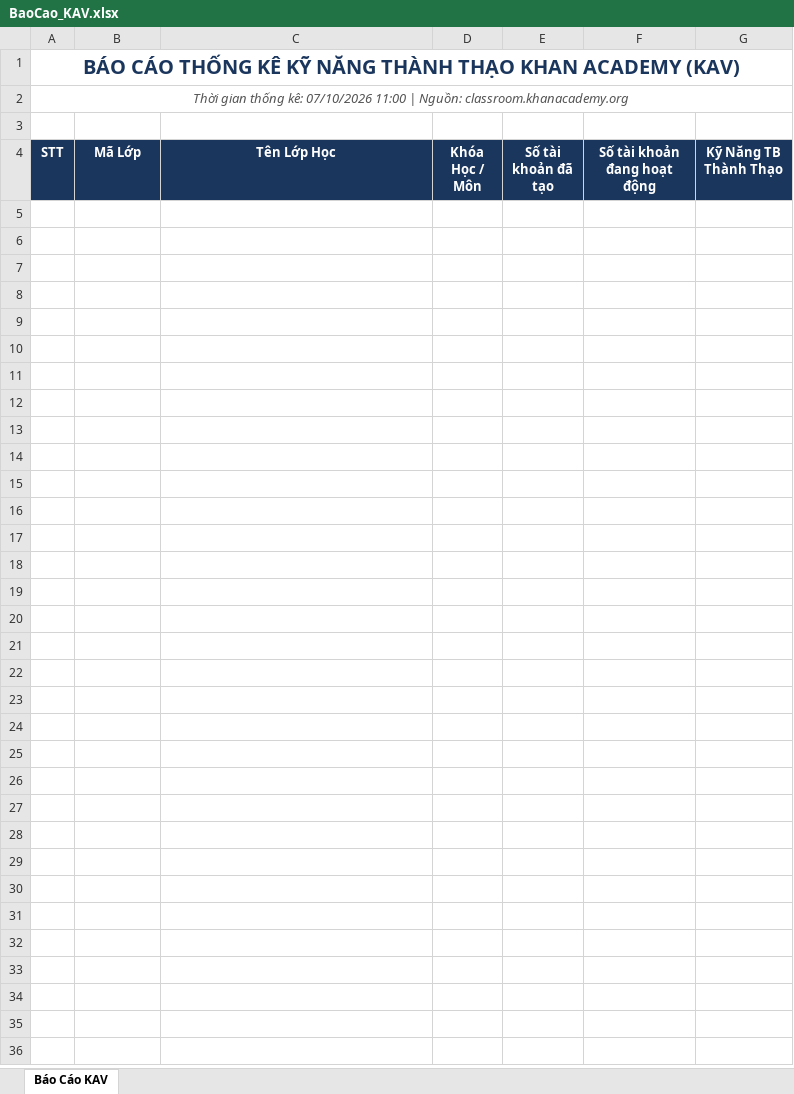
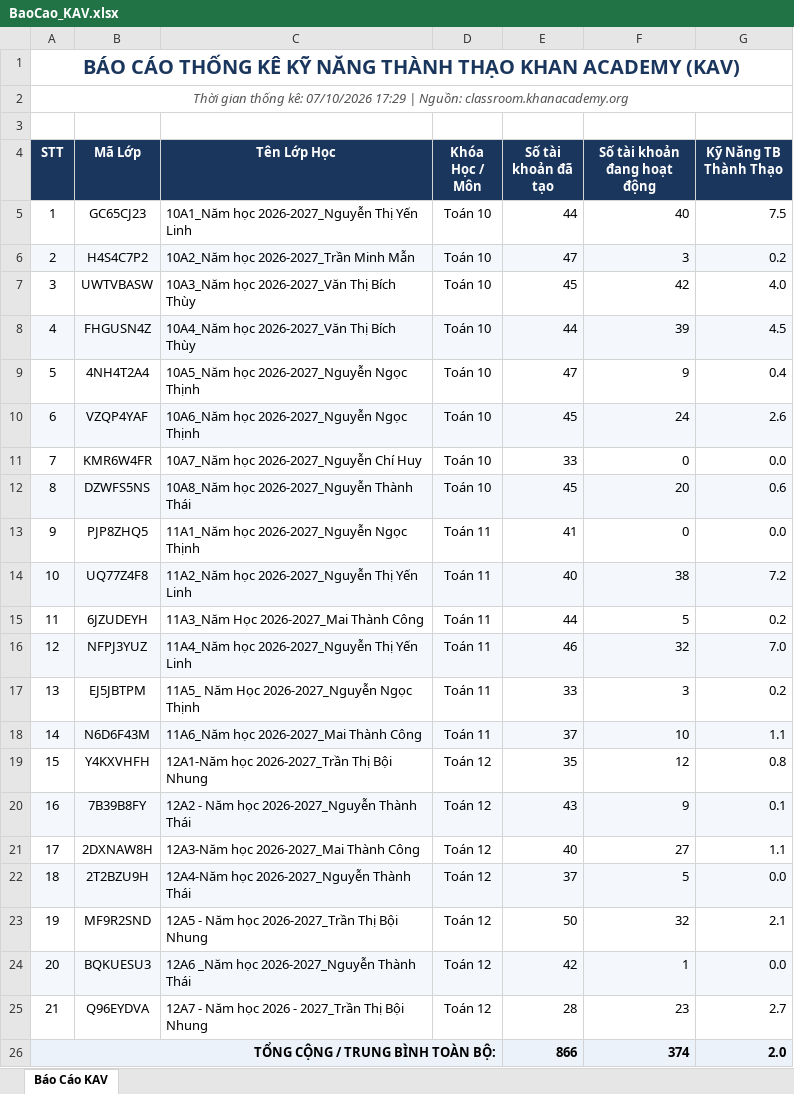
Before and after one commit to thanhthaiagu/kav-report, an Excel workbook: BaoCao_KAV.xlsx, sheet Báo Cáo KAV, drawn as a sheet; values as stored, in another font and other column widths than the file's, no borders; the diff names each change by its address in the sheet, - before the commit and + after, or states it on an @@ line.

Commit message:
Cập nhật báo cáo Excel trực tuyến

```diff
--- a/BaoCao_KAV.xlsx (sheet Báo Cáo KAV)
+++ b/BaoCao_KAV.xlsx (sheet Báo Cáo KAV)
-A2 (STT): …kê: 07/10/2026 11:00 | Nguồn:…
+A2 (STT): …kê: 07/10/2026 17:29 | Nguồn:…
+row 5: 1 | GC65CJ23 | 10A1_Năm học 2026-2027_Nguyễn Thị Yến Linh | Toán 10 | 44 | 40 | 7.5
+row 6: 2 | H4S4C7P2 | 10A2_Năm học 2026-2027_Trần Minh Mẫn | Toán 10 | 47 | 3 | 0.2
+row 7: 3 | UWTVBASW | 10A3_Năm học 2026-2027_Văn Thị Bích Thùy | Toán 10 | 45 | 42 | 4.0
+row 8: 4 | FHGUSN4Z | 10A4_Năm học 2026-2027_Văn Thị Bích Thùy | Toán 10 | 44 | 39 | 4.5
+row 9: 5 | 4NH4T2A4 | 10A5_Năm học 2026-2027_Nguyễn Ngọc Thịnh | Toán 10 | 47 | 9 | 0.4
+row 10: 6 | VZQP4YAF | 10A6_Năm học 2026-2027_Nguyễn Ngọc Thịnh | Toán 10 | 45 | 24 | 2.6
+row 11: 7 | KMR6W4FR | 10A7_Năm học 2026-2027_Nguyễn Chí Huy | Toán 10 | 33 | 0 | 0.0
+row 12: 8 | DZWFS5NS | 10A8_Năm học 2026-2027_Nguyễn Thành Thái | Toán 10 | 45 | 20 | 0.6
+row 13: 9 | PJP8ZHQ5 | 11A1_Năm học 2026-2027_Nguyễn Ngọc Thịnh | Toán 11 | 41 | 0 | 0.0
+row 14: 10 | UQ77Z4F8 | 11A2_Năm học 2026-2027_Nguyễn Thị Yến Linh | Toán 11 | 40 | 38 | 7.2
+row 15: 11 | 6JZUDEYH | 11A3_Năm Học 2026-2027_Mai Thành Công | Toán 11 | 44 | 5 | 0.2
+row 16: 12 | NFPJ3YUZ | 11A4_Năm học 2026-2027_Nguyễn Thị Yến Linh | Toán 11 | 46 | 32 | 7.0
+row 17: 13 | EJ5JBTPM | 11A5_ Năm Học 2026-2027_Nguyễn Ngọc Thịnh | Toán 11 | 33 | 3 | 0.2
+row 18: 14 | N6D6F43M | 11A6_Năm học 2026-2027_Mai Thành Công | Toán 11 | 37 | 10 | 1.1
+row 19: 15 | Y4KXVHFH | 12A1-Năm học 2026-2027_Trần Thị Bội Nhung | Toán 12 | 35 | 12 | 0.8
+row 20: 16 | 7B39B8FY | 12A2 - Năm học 2026-2027_Nguyễn Thành Thái | Toán 12 | 43 | 9 | 0.1
+row 21: 17 | 2DXNAW8H | 12A3-Năm học 2026-2027_Mai Thành Công | Toán 12 | 40 | 27 | 1.1
+row 22: 18 | 2T2BZU9H | 12A4-Năm học 2026-2027_Nguyễn Thành Thái | Toán 12 | 37 | 5 | 0.0
+row 23: 19 | MF9R2SND | 12A5 - Năm học 2026-2027_Trần Thị Bội Nhung | Toán 12 | 50 | 32 | 2.1
+row 24: 20 | BQKUESU3 | 12A6 _Năm học 2026-2027_Nguyễn Thành Thái | Toán 12 | 42 | 1 | 0.0
+row 25: 21 | Q96EYDVA | 12A7 - Năm học 2026 - 2027_Trần Thị Bội Nhung | Toán 12 | 28 | 23 | 2.7
+row 26: TỔNG CỘNG / TRUNG BÌNH TOÀN BỘ: |  |  |  | 866 | 374 | 2.0
```
